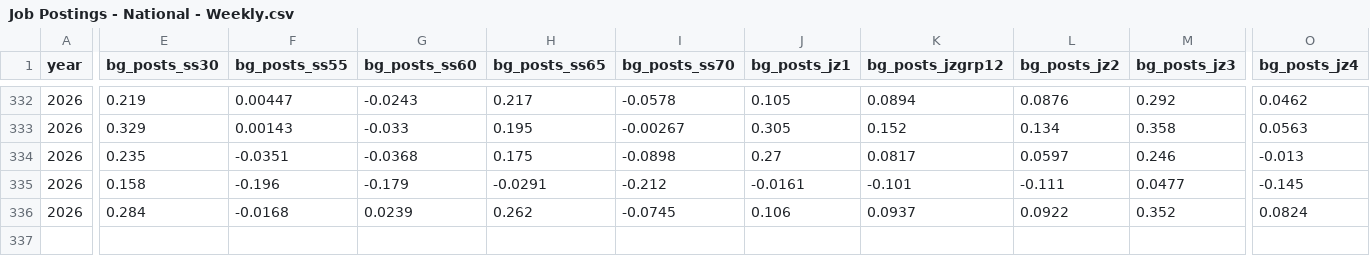
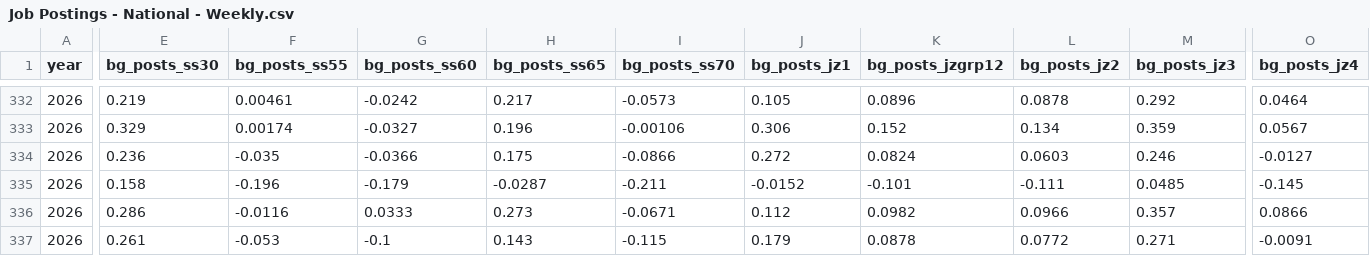
Before and after one commit to OpportunityInsights/EconomicTracker, a CSV file: data/Job Postings - National - Weekly.csv, drawn as a sheet; only a part is shown, gaps mark what is left out; removed rows and columns are numbered as before the commit, all else as after; rows hold the shown columns only; the diff covers the shown part only; the diff names each change by its address in the sheet, - before the commit and + after, or states it on an @@ line.

```diff
--- a/data/Job Postings - National - Weekly.csv
+++ b/data/Job Postings - National - Weekly.csv
-F332 (bg_posts_ss55): 0.00447
+F332 (bg_posts_ss55): 0.00461
-G332 (bg_posts_ss60): -0.0243
+G332 (bg_posts_ss60): -0.0242
-I332 (bg_posts_ss70): -0.0578
+I332 (bg_posts_ss70): -0.0573
-K332 (bg_posts_jzgrp12): 0.0894
+K332 (bg_posts_jzgrp12): 0.0896
-L332 (bg_posts_jz2): 0.0876
+L332 (bg_posts_jz2): 0.0878
-O332 (bg_posts_jz4): 0.0462
+O332 (bg_posts_jz4): 0.0464
-F333 (bg_posts_ss55): 0.00143
+F333 (bg_posts_ss55): 0.00174
-G333 (bg_posts_ss60): -0.033
+G333 (bg_posts_ss60): -0.0327
-H333 (bg_posts_ss65): 0.195
+H333 (bg_posts_ss65): 0.196
-I333 (bg_posts_ss70): -0.00267
+I333 (bg_posts_ss70): -0.00106
-J333 (bg_posts_jz1): 0.305
+J333 (bg_posts_jz1): 0.306
-M333 (bg_posts_jz3): 0.358
+M333 (bg_posts_jz3): 0.359
-O333 (bg_posts_jz4): 0.0563
+O333 (bg_posts_jz4): 0.0567
-E334 (bg_posts_ss30): 0.235
+E334 (bg_posts_ss30): 0.236
-F334 (bg_posts_ss55): -0.0351
+F334 (bg_posts_ss55): -0.035
-G334 (bg_posts_ss60): -0.0368
+G334 (bg_posts_ss60): -0.0366
-I334 (bg_posts_ss70): -0.0898
+I334 (bg_posts_ss70): -0.0866
-J334 (bg_posts_jz1): 0.27
+J334 (bg_posts_jz1): 0.272
-K334 (bg_posts_jzgrp12): 0.0817
+K334 (bg_posts_jzgrp12): 0.0824
-L334 (bg_posts_jz2): 0.0597
+L334 (bg_posts_jz2): 0.0603
-O334 (bg_posts_jz4): -0.013
+O334 (bg_posts_jz4): -0.0127
-H335 (bg_posts_ss65): -0.0291
+H335 (bg_posts_ss65): -0.0287
-I335 (bg_posts_ss70): -0.212
+I335 (bg_posts_ss70): -0.211
-J335 (bg_posts_jz1): -0.0161
+J335 (bg_posts_jz1): -0.0152
-M335 (bg_posts_jz3): 0.0477
+M335 (bg_posts_jz3): 0.0485
-row 336: 2026 | 0.284 | -0.0168 | 0.0239 | 0.262 | -0.0745 | 0.106 | 0.0937 | 0.0922 | 0.352 | 0.0824
+row 336: 2026 | 0.286 | -0.0116 | 0.0333 | 0.273 | -0.0671 | 0.112 | 0.0982 | 0.0966 | 0.357 | 0.0866
+row 337: 2026 | 0.261 | -0.053 | -0.1 | 0.143 | -0.115 | 0.179 | 0.0878 | 0.0772 | 0.271 | -0.0091
```
Also changed, not shown: 43 edited cells elsewhere in this file, data/Job Postings - City - Weekly.csv, data/Job Postings - State - Weekly.csv.
